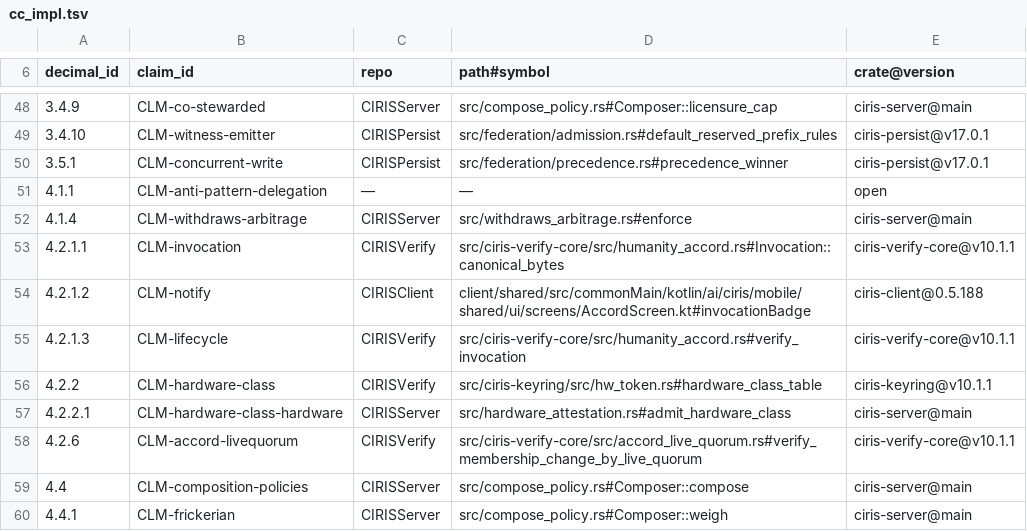
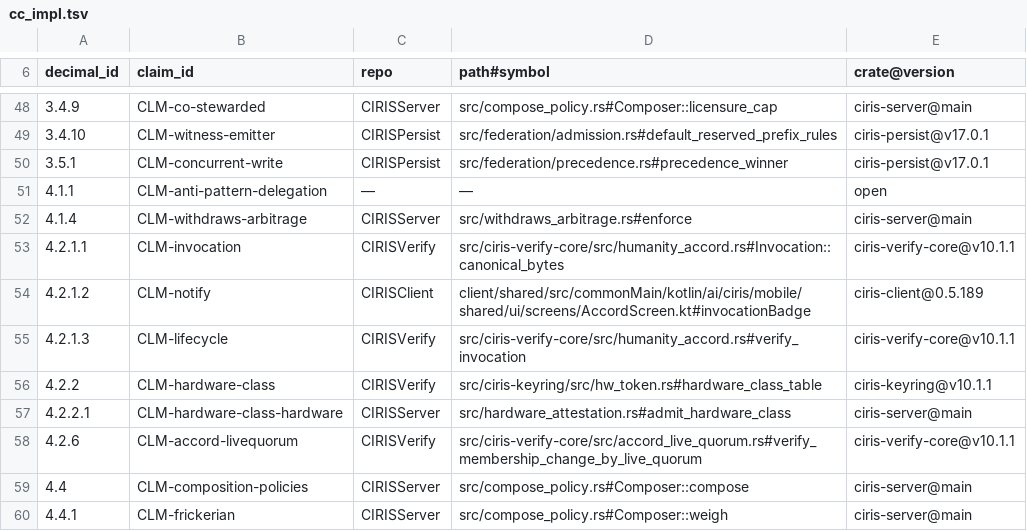
Before and after one commit to CIRISAI/CIRISServer, a TSV file: evidence/cc_impl.tsv, drawn as a sheet; only a part is shown, gaps mark what is left out.

```diff
--- a/evidence/cc_impl.tsv
+++ b/evidence/cc_impl.tsv
@@ -53,3 +53,3 @@ decimal_id	claim_id	repo	path#symbol	crate@version
 4.2.1.1	CLM-invocation	CIRISVerify	src/ciris-verify-core/src/humanity_accord.rs#Invocation::canonical_bytes	ciris-verify-core@v10.1.1
-4.2.1.2	CLM-notify	CIRISClient	client/shared/src/commonMain/kotlin/ai/ciris/mobile/shared/ui/screens/AccordScreen.kt#invocationBadge	ciris-client@0.5.188
+4.2.1.2	CLM-notify	CIRISClient	client/shared/src/commonMain/kotlin/ai/ciris/mobile/shared/ui/screens/AccordScreen.kt#invocationBadge	ciris-client@0.5.189
 4.2.1.3	CLM-lifecycle	CIRISVerify	src/ciris-verify-core/src/humanity_accord.rs#verify_invocation	ciris-verify-core@v10.1.1
```
Also changed, not shown: 3 other files.
